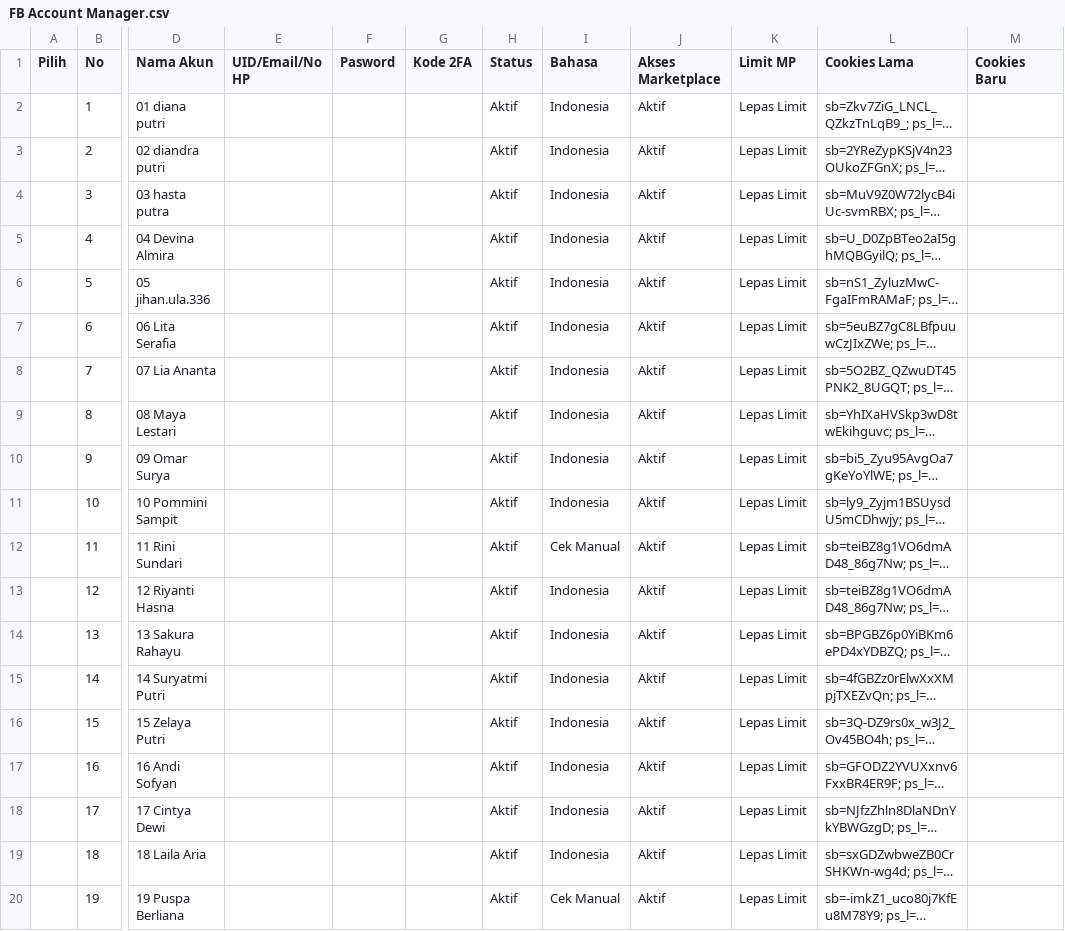
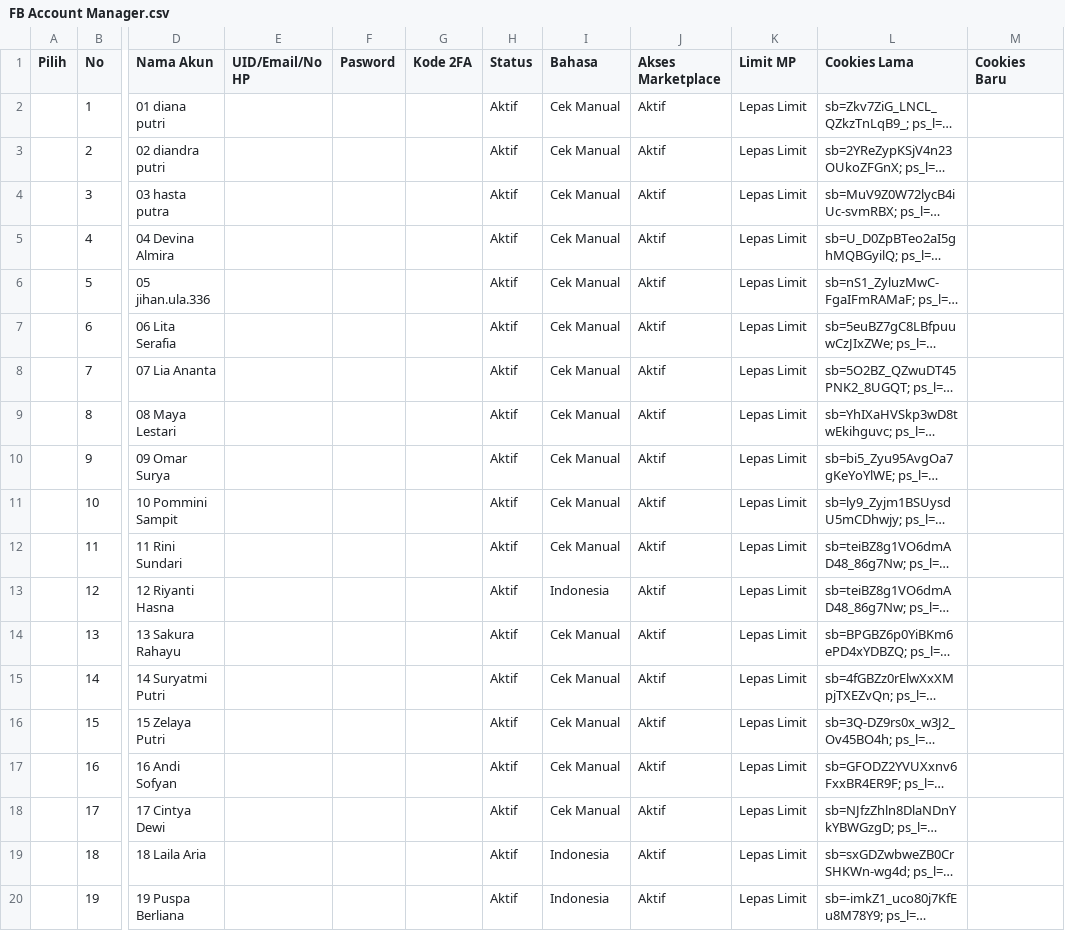
Before and after one commit to slametprastiyo/filetransfer, a CSV file: FB Account Manager/FB Account Manager.csv, drawn as a sheet; only a part is shown, gaps mark what is left out; long unchanged cells end in …; the diff names each change by its address in the sheet, - before the commit and + after, or states it on an @@ line.

Commit message:
Update FB Account Manager.csv

```diff
--- a/FB Account Manager/FB Account Manager.csv
+++ b/FB Account Manager/FB Account Manager.csv
-I2:I11 (Bahasa): Indonesia
+I2:I11 (Bahasa): Cek Manual
-I14:I18 (Bahasa): Indonesia
+I14:I18 (Bahasa): Cek Manual
-I20 (Bahasa): Cek Manual
+I20 (Bahasa): Indonesia
```
